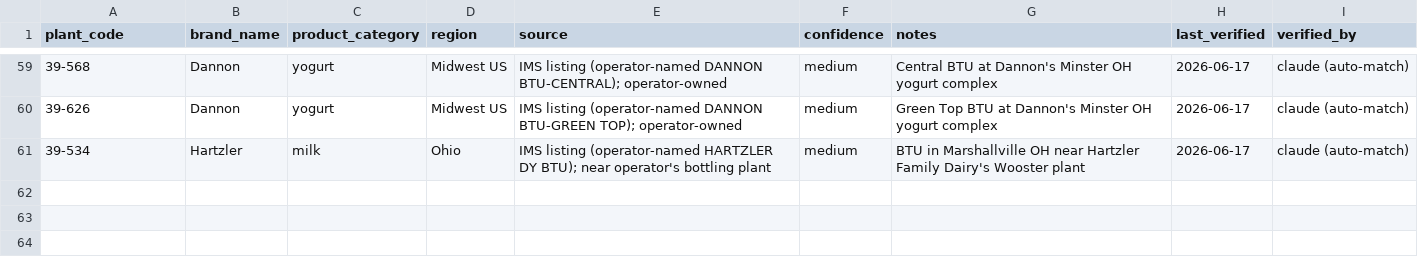
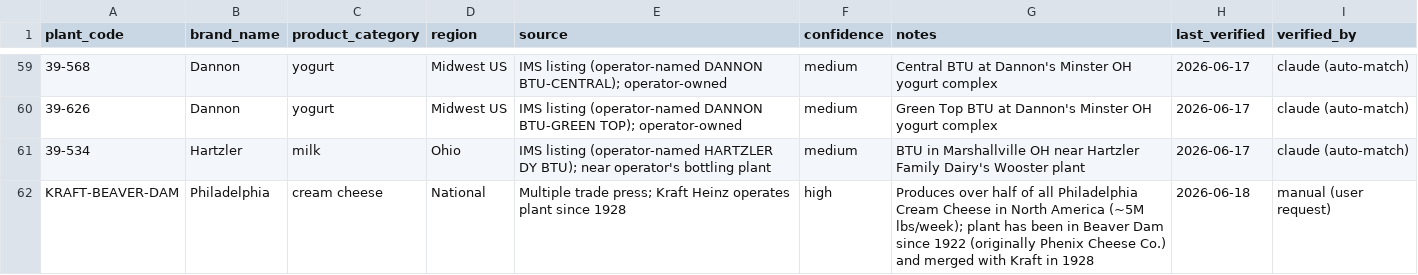
Before and after one commit to dustinb46/dustinb46, a CSV file: data/seeds/plant_brands.csv, drawn as a sheet; only a part is shown, gaps mark what is left out; the diff names each change by its address in the sheet, - before the commit and + after, or states it on an @@ line.

```diff
--- a/data/seeds/plant_brands.csv
+++ b/data/seeds/plant_brands.csv
+row 62: KRAFT-BEAVER-DAM | Philadelphia | cream cheese | National | Multiple trade press; Kraft Heinz operates plant since 1928 | high | Produces over half of all Philadelphia Cream Cheese in North America (~5M lbs/week); plant has been in Beaver Dam since 1922 (originally Phenix Cheese Co.) and merged with Kraft in 1928 | 2026-06-18 | manual (user request)
```
Also changed, not shown: data/seeds/brands.csv, 1 other file.
